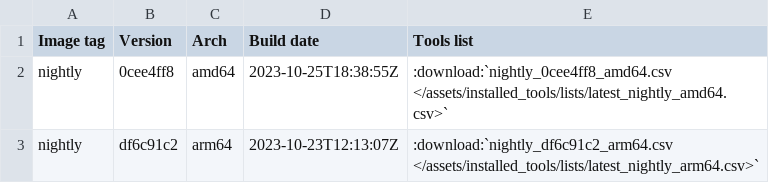
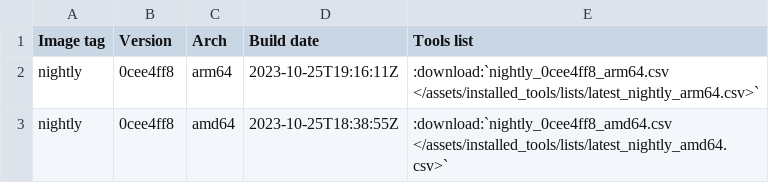
Before and after one commit to ThePorgs/Exegol-docs, a CSV file: source/assets/installed_tools/nightly.csv, drawn as a sheet; removed rows and columns are numbered as before the commit, all else as after; the diff names each change by its address in the sheet, - before the commit and + after, or states it on an @@ line.

```diff
--- a/source/assets/installed_tools/nightly.csv
+++ b/source/assets/installed_tools/nightly.csv
+row 2: nightly | 0cee4ff8 | arm64 | 2023-10-25T19:16:11Z | :download:`nightly_0cee4ff8_arm64.csv </assets/installed_tools/lists/latest_nightly_arm64.csv>`
-row 3: nightly | df6c91c2 | arm64 | 2023-10-23T12:13:07Z | :download:`nightly_df6c91c2_arm64.csv </assets/installed_tools/lists/latest_nightly_arm64.csv>`
```
